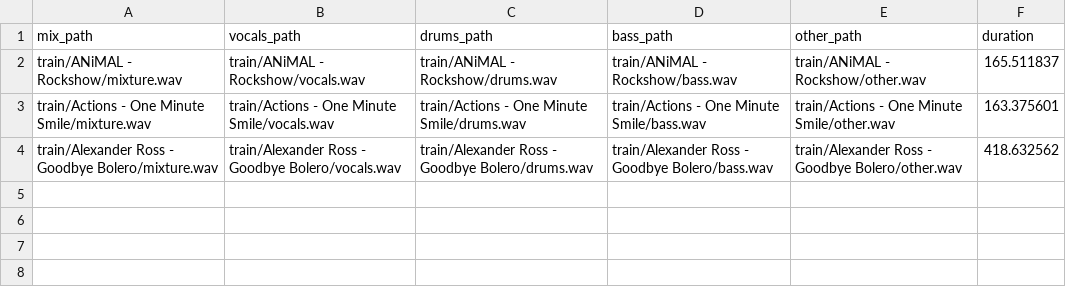
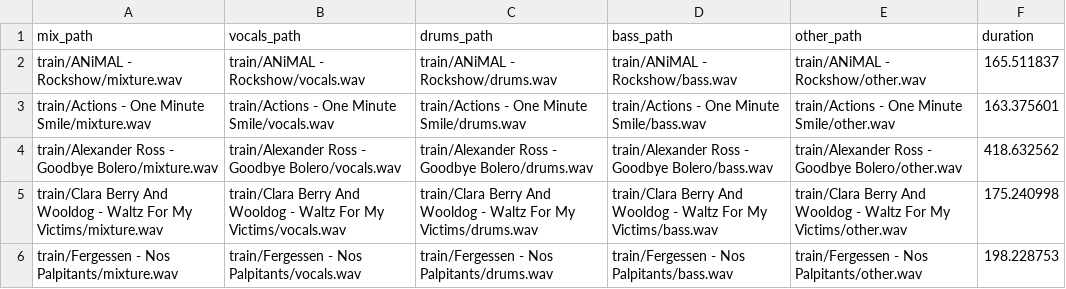
Before and after one commit to VVasanth/SpleeterTF2.0_Unofficial, a CSV file: config/musdb_validation_small.csv, drawn as a sheet; the diff names each change by its address in the sheet, - before the commit and + after, or states it on an @@ line.

```diff
--- a/config/musdb_validation_small.csv
+++ b/config/musdb_validation_small.csv
+row 5: train/Clara Berry And Wooldog - Waltz For My Victims/mixture.wav | train/Clara Berry And Wooldog - Waltz For My Victims/vocals.wav | train/Clara Berry And Wooldog - Waltz For My Victims/drums.wav | train/Clara Berry And Wooldog - Waltz For My Victims/bass.wav | train/Clara Berry And Wooldog - Waltz For My Victims/other.wav | 175.240998
+row 6: train/Fergessen - Nos Palpitants/mixture.wav | train/Fergessen - Nos Palpitants/vocals.wav | train/Fergessen - Nos Palpitants/drums.wav | train/Fergessen - Nos Palpitants/bass.wav | train/Fergessen - Nos Palpitants/other.wav | 198.228753
```
Also changed, not shown: config/musdb_train_small.csv.
